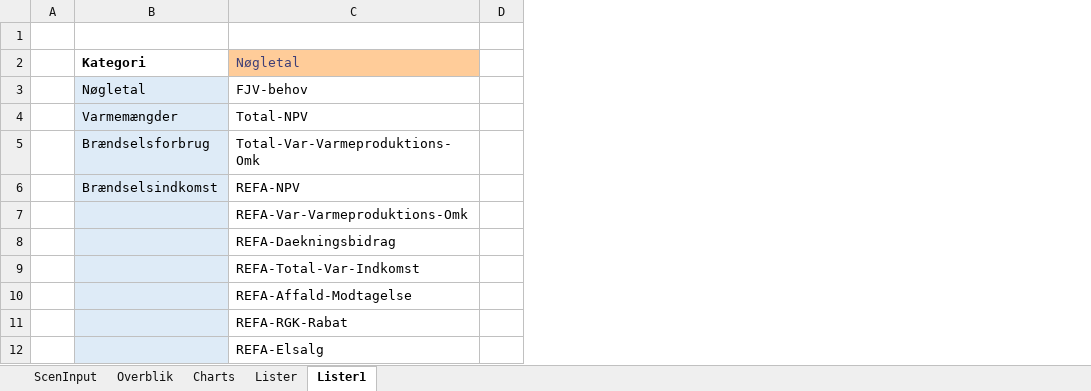
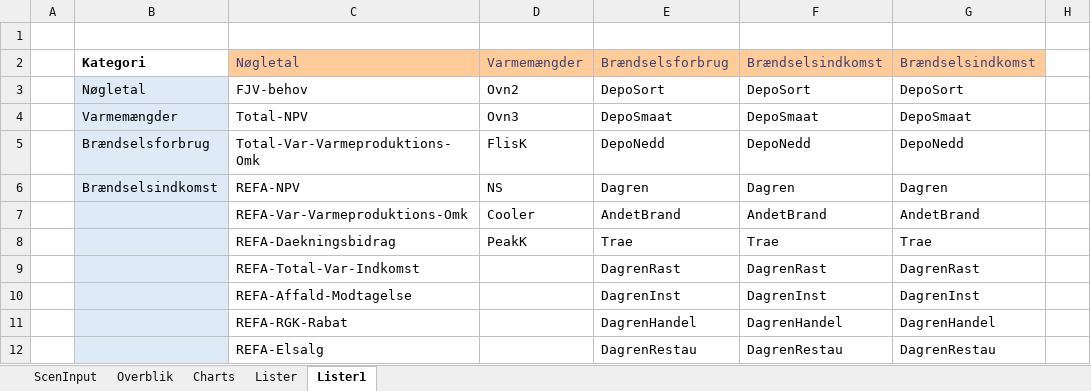
Before and after one commit to AddedValues/REFA_Affald, an Excel workbook: GAMS/REFAscens.xlsm, sheet Lister1, drawn as a sheet; only a part is shown; values as stored, in another font and other column widths than the file's, no borders; the diff names each change by its address in the sheet, - before the commit and + after, or states it on an @@ line.

```diff
--- a/GAMS/REFAscens.xlsm (sheet Lister1)
+++ b/GAMS/REFAscens.xlsm (sheet Lister1)
+column D (Varmemængder), rows 3-8: Ovn2 | Ovn3 | FlisK | NS | Cooler | PeakK
+column E (Brændselsforbrug), rows 3-12: DepoSort | DepoSmaat | DepoNedd | Dagren | AndetBrand | Trae | DagrenRast | DagrenInst | DagrenHandel | DagrenRestau
+column F (Brændselsindkomst), rows 3-12: DepoSort | DepoSmaat | DepoNedd | Dagren | AndetBrand | Trae | DagrenRast | DagrenInst | DagrenHandel | DagrenRestau
+column G (Brændselsindkomst), rows 3-12: DepoSort | DepoSmaat | DepoNedd | Dagren | AndetBrand | Trae | DagrenRast | DagrenInst | DagrenHandel | DagrenRestau
```
Also changed, not shown: sheet ScenInput, sheet Charts, formulas that keep their value, charts or pictures, 1 other file.
